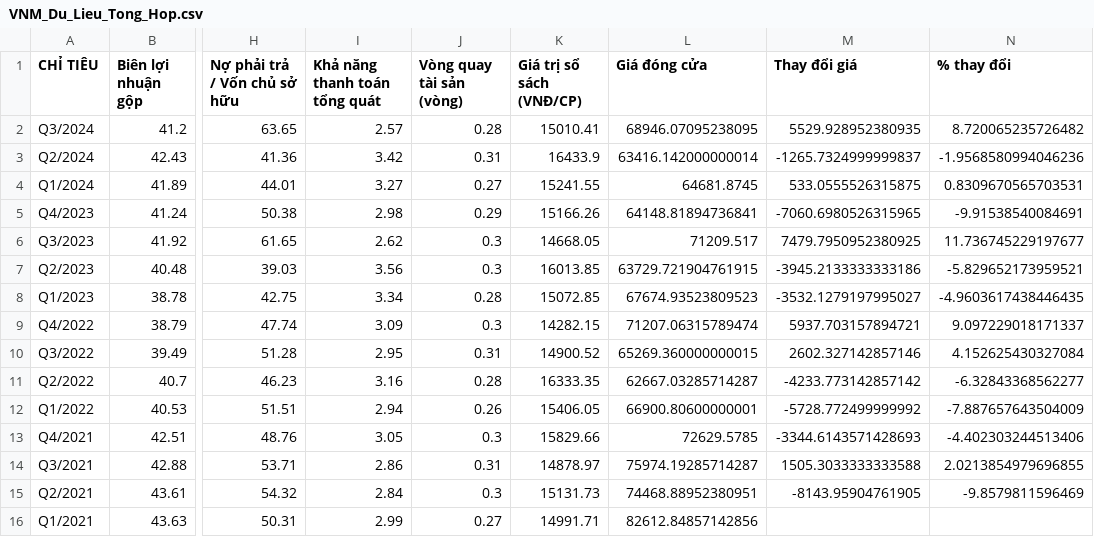
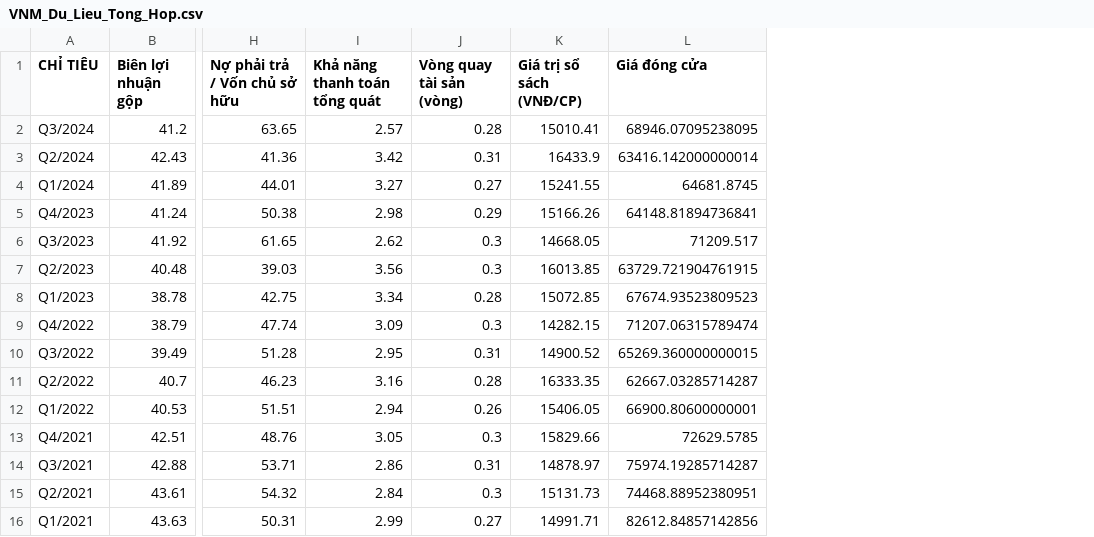
Before and after one commit to thanhhtaii31/dtmn, a CSV file: VNM_Du_Lieu_Tong_Hop.csv, drawn as a sheet; only a part is shown, gaps mark what is left out; the diff names each change by its address in the sheet, - before the commit and + after, or states it on an @@ line.

```diff
--- a/VNM_Du_Lieu_Tong_Hop.csv
+++ b/VNM_Du_Lieu_Tong_Hop.csv
-column M (Thay đổi giá), rows 2-15: 5529.928952380935 | -1265.7324999999837 | 533.0555526315875 | -7060.6980526315965 | 7479.7950952380925 | -3945.2133333333186 | -3532.1279197995027 | 5937.703157894721 | 2602.327142857146 | -4233.773142857142 | -5728.772499999992 | -3344.6143571428693 | 1505.3033333333588 | -8143.95904761905
-column N (% thay đổi), rows 2-15: 8.720065235726482 | -1.9568580994046236 | 0.8309670565703531 | -9.91538540084691 | 11.736745229197677 | -5.829652173959521 | -4.9603617438446435 | 9.097229018171337 | 4.152625430327084 | -6.32843368562277 | -7.887657643504009 | -4.402303244513406 | 2.0213854979696855 | -9.8579811596469
```
Also changed, not shown: 1 other file.
